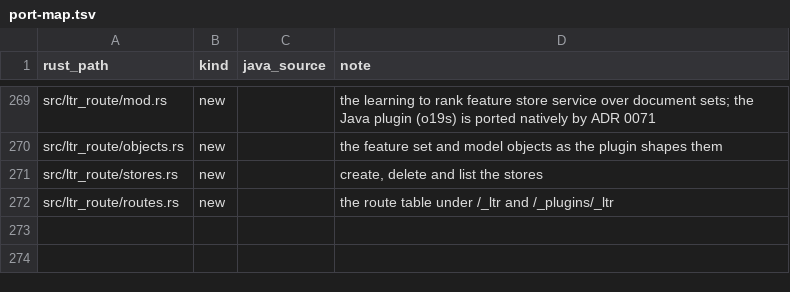
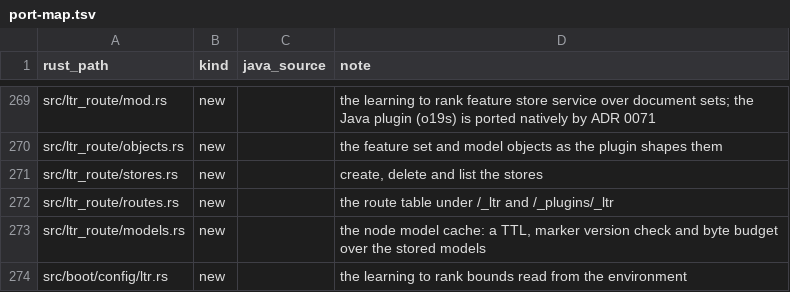
Before and after one commit to huyz0/opensearch-serverless, a TSV file: crates/node/port-map.tsv, drawn as a sheet; only a part is shown, gaps mark what is left out; the diff names each change by its address in the sheet, - before the commit and + after, or states it on an @@ line.

```diff
--- a/crates/node/port-map.tsv
+++ b/crates/node/port-map.tsv
+row 273: src/ltr_route/models.rs | new |  | the node model cache: a TTL, marker version check and byte budget over the stored models
+row 274: src/boot/config/ltr.rs | new |  | the learning to rank bounds read from the environment
```
Also changed, not shown: crates/reader/port-map.tsv, 26 other files.
